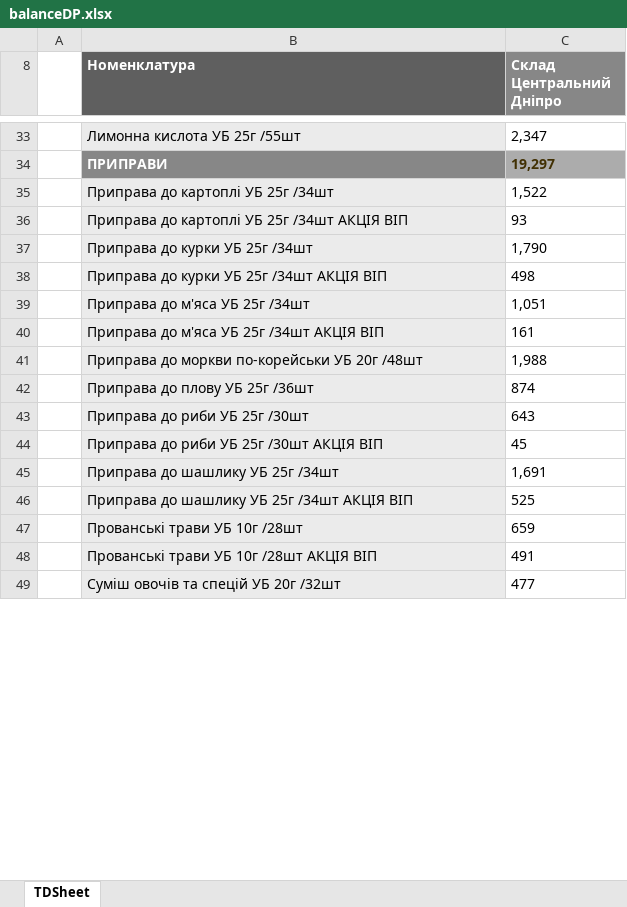
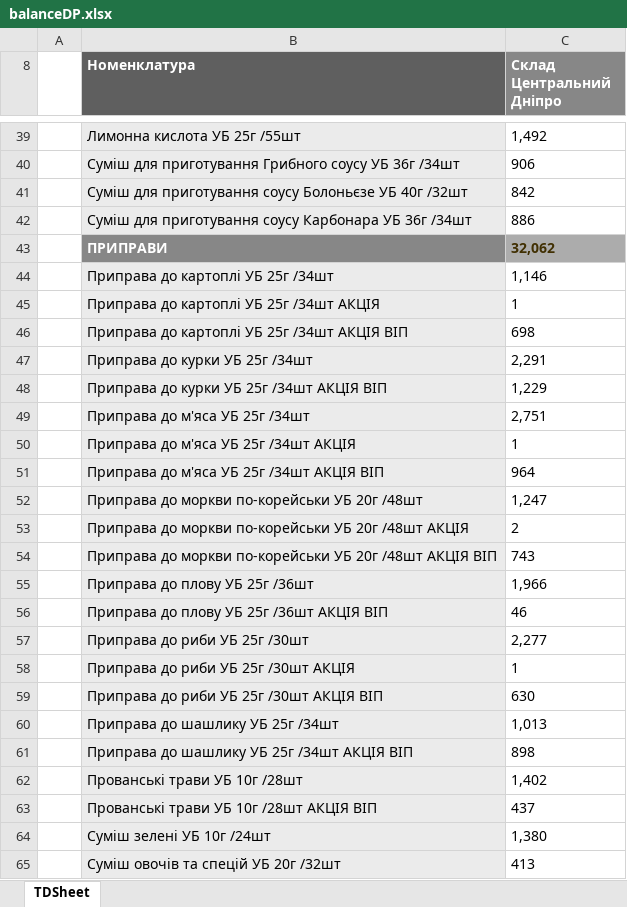
Before and after one commit to Stako21/jwt-auth, an Excel workbook: client/dist/Sorce/balanceDP.xlsx, sheet TDSheet, drawn as a sheet; only a part is shown, gaps mark what is left out; values as stored, in another font and other column widths than the file's, no borders; charts and pictures not drawn; addresses are those after the commit; the diff covers the shown part only; the diff names each change by its address in the sheet, - before the commit and + after, or states it on an @@ line.

```diff
--- a/client/dist/Sorce/balanceDP.xlsx (sheet TDSheet)
+++ b/client/dist/Sorce/balanceDP.xlsx (sheet TDSheet)
-C39 (Склад Центральний Дніпро): 2,347
+C39 (Склад Центральний Дніпро): 1,492
+row 40:  | Суміш для приготування Грибного соусу УБ 36г /34шт | 906
+row 41:  | Суміш для приготування соусу Болоньєзе УБ 40г /32шт | 842
+row 42:  | Суміш для приготування соусу Карбонара УБ 36г /34шт | 886
-C43 (Склад Центральний Дніпро): 19,297
+C43 (Склад Центральний Дніпро): 32,062
-C44 (Склад Центральний Дніпро): 1,522
+C44 (Склад Центральний Дніпро): 1,146
+row 45:  | Приправа до картоплі УБ 25г /34шт АКЦІЯ | 1
-C46 (Склад Центральний Дніпро): 93
+C46 (Склад Центральний Дніпро): 698
-C47 (Склад Центральний Дніпро): 1,790
+C47 (Склад Центральний Дніпро): 2,291
-C48 (Склад Центральний Дніпро): 498
+C48 (Склад Центральний Дніпро): 1,229
-C49 (Склад Центральний Дніпро): 1,051
+C49 (Склад Центральний Дніпро): 2,751
+row 50:  | Приправа до м'яса УБ 25г /34шт АКЦІЯ | 1
-C51 (Склад Центральний Дніпро): 161
+C51 (Склад Центральний Дніпро): 964
-C52 (Склад Центральний Дніпро): 1,988
+C52 (Склад Центральний Дніпро): 1,247
+row 53:  | Приправа до моркви по-корейськи УБ 20г /48шт АКЦІЯ | 2
+row 54:  | Приправа до моркви по-корейськи УБ 20г /48шт АКЦІЯ ВІП | 743
-C55 (Склад Центральний Дніпро): 874
+C55 (Склад Центральний Дніпро): 1,966
+row 56:  | Приправа до плову УБ 25г /36шт АКЦІЯ ВІП | 46
-C57 (Склад Центральний Дніпро): 643
+C57 (Склад Центральний Дніпро): 2,277
+row 58:  | Приправа до риби УБ 25г /30шт АКЦІЯ | 1
-C59 (Склад Центральний Дніпро): 45
+C59 (Склад Центральний Дніпро): 630
-C60 (Склад Центральний Дніпро): 1,691
+C60 (Склад Центральний Дніпро): 1,013
-C61 (Склад Центральний Дніпро): 525
+C61 (Склад Центральний Дніпро): 898
-C62 (Склад Центральний Дніпро): 659
+C62 (Склад Центральний Дніпро): 1,402
-C63 (Склад Центральний Дніпро): 491
+C63 (Склад Центральний Дніпро): 437
+row 64:  | Суміш зелені УБ 10г /24шт | 1,380
-C65 (Склад Центральний Дніпро): 477
+C65 (Склад Центральний Дніпро): 413
```
Also changed, not shown: 247 added rows, 132 removed rows and 268 edited cells elsewhere in this sheet, hidden cells, client/dist/Sorce/balanceKR.xlsx, client/dist/Sorce/balanceML.xlsx, 9 other files.
